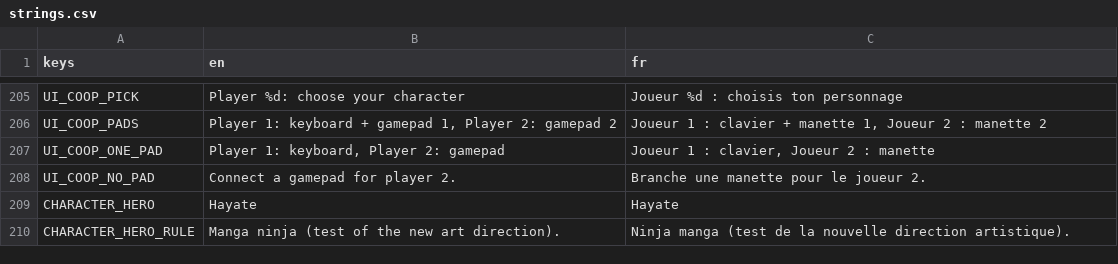
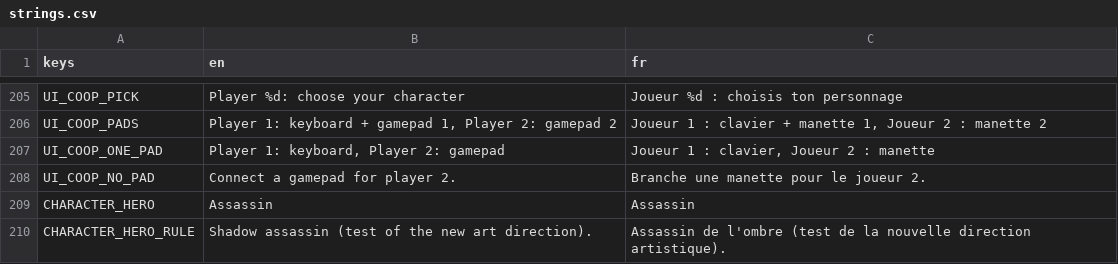
Before and after one commit to Mowgli2000/survivor-game, a CSV file: localization/strings.csv, drawn as a sheet; only a part is shown, gaps mark what is left out.

```diff
--- a/localization/strings.csv
+++ b/localization/strings.csv
@@ -208,3 +208,3 @@ UI_COOP_ONE_PAD,"Player 1: keyboard, Player 2: gamepad","Joueur 1 : clavier, Jou
 UI_COOP_NO_PAD,Connect a gamepad for player 2.,Branche une manette pour le joueur 2.
-CHARACTER_HERO,Hayate,Hayate
-CHARACTER_HERO_RULE,Manga ninja (test of the new art direction).,Ninja manga (test de la nouvelle direction artistique).
+CHARACTER_HERO,Assassin,Assassin
+CHARACTER_HERO_RULE,Shadow assassin (test of the new art direction).,Assassin de l'ombre (test de la nouvelle direction artistique).
```
Also changed, not shown: 5 other files.
